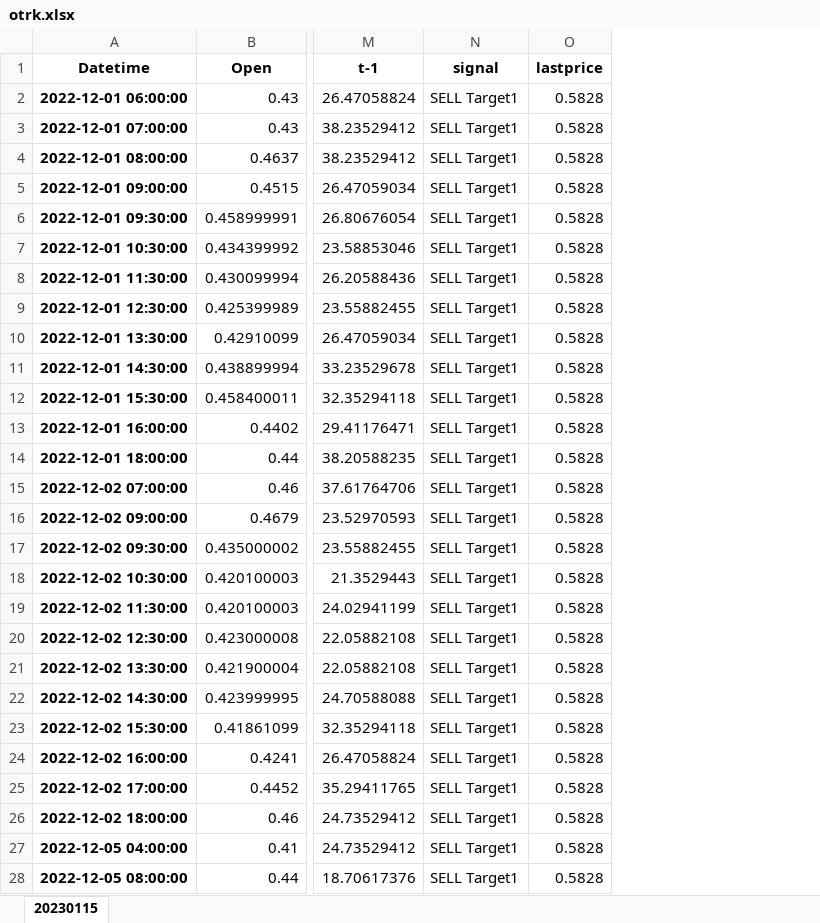
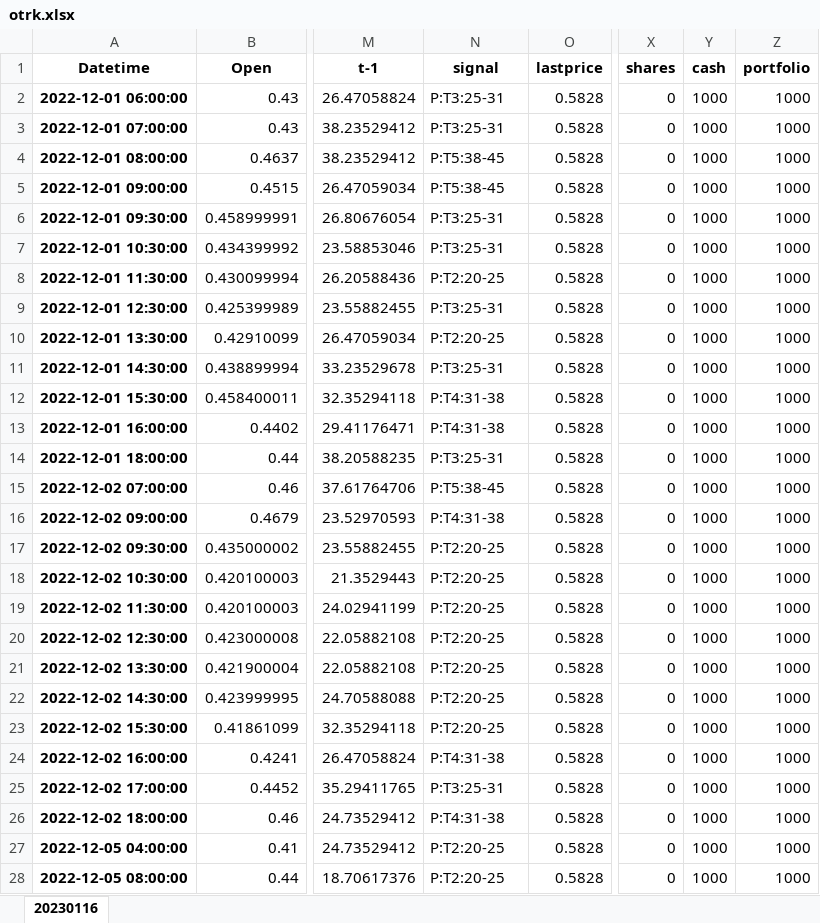
Before and after one commit to akt231/qflTradeBot, an Excel workbook: results/otrk.xlsx, sheet 20230116, drawn as a sheet; only a part is shown, gaps mark what is left out; values as stored, in another font and other column widths than the file's, no borders; the diff covers the shown part only; the diff names each change by its address in the sheet, - before the commit and + after, or states it on an @@ line.

```diff
--- a/results/otrk.xlsx (sheet 20230116)
+++ b/results/otrk.xlsx (sheet 20230116)
-sheet tab: 20230115
+sheet tab: 20230116
+column X (shares), rows 2-28: all 0
+column Y (cash), rows 2-28: all 1000
+column Z (portfolio), rows 2-28: all 1000
-N2:N3 (signal): SELL Target1
+N2:N3 (signal): P:T3:25-31
-N4:N5 (signal): SELL Target1
+N4:N5 (signal): P:T5:38-45
-N6:N7 (signal): SELL Target1
+N6:N7 (signal): P:T3:25-31
-N8 (signal): SELL Target1
+N8 (signal): P:T2:20-25
-N9 (signal): SELL Target1
+N9 (signal): P:T3:25-31
-N10 (signal): SELL Target1
+N10 (signal): P:T2:20-25
-N11 (signal): SELL Target1
+N11 (signal): P:T3:25-31
-N12:N13 (signal): SELL Target1
+N12:N13 (signal): P:T4:31-38
-N14 (signal): SELL Target1
+N14 (signal): P:T3:25-31
-N15 (signal): SELL Target1
+N15 (signal): P:T5:38-45
-N16 (signal): SELL Target1
+N16 (signal): P:T4:31-38
-N17:N23 (signal): SELL Target1
+N17:N23 (signal): P:T2:20-25
-N24 (signal): SELL Target1
+N24 (signal): P:T4:31-38
-N25 (signal): SELL Target1
+N25 (signal): P:T3:25-31
-N26 (signal): SELL Target1
+N26 (signal): P:T4:31-38
-N27:N28 (signal): SELL Target1
+N27:N28 (signal): P:T2:20-25
```
Also changed, not shown: 321 edited cells elsewhere in this sheet, results/nvos.xlsx, results/xela.xlsx, 1 other file.
